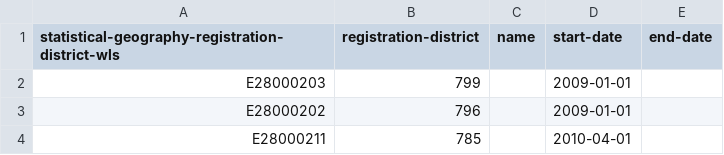
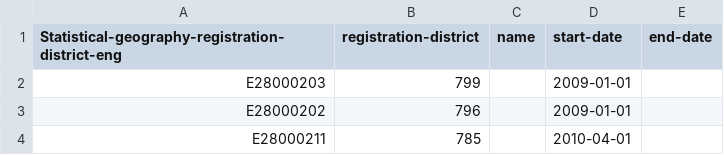
Before and after one commit to openregister/statistical-geography-data, a TSV file: data/statistical-geography-registration-district-eng/statistical-geography-registration-district-eng-data.tsv, drawn as a sheet; only a part is shown.

Commit message:
hotfix

```diff
--- a/data/statistical-geography-registration-district-eng/statistical-geography-registration-district-eng-data.tsv
+++ b/data/statistical-geography-registration-district-eng/statistical-geography-registration-district-eng-data.tsv
@@ -1,2 +1,2 @@
-statistical-geography-registration-district-wls	registration-district	name	start-date	end-date
+Statistical-geography-registration-district-eng	registration-district	name	start-date	end-date
 E28000203	799		2009-01-01	
```
